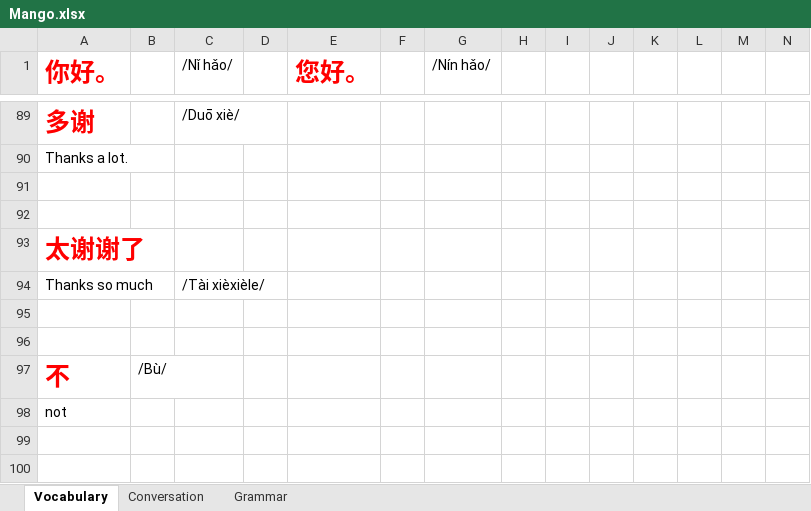
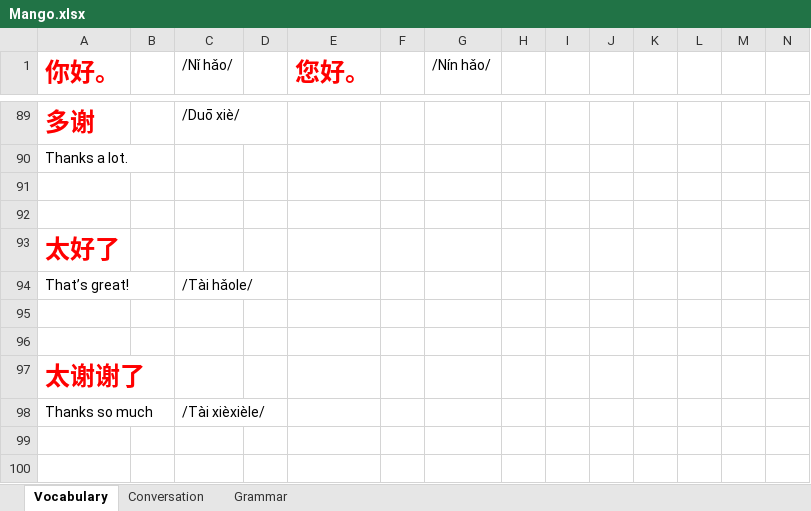
Before and after one commit to TienVNguyen/Chinese, an Excel workbook: Mango.xlsx, sheet Vocabulary, drawn as a sheet; only a part is shown, gaps mark what is left out; the shorter side is filled out with more unchanged rows; values as stored, in another font and other column widths than the file's, no borders; rows hold the shown columns only; the diff names each change by its address in the sheet, - before the commit and + after, or states it on an @@ line.

Commit message:
Update Mango
- Unit 1 - Chapter 1 - Lesson 5

```diff
--- a/Mango.xlsx (sheet Vocabulary)
+++ b/Mango.xlsx (sheet Vocabulary)
+row 93: 太好了
+row 94: That’s great! |  | /Tài hǎole/
+row 95: (empty)
+row 96: (empty)
```
